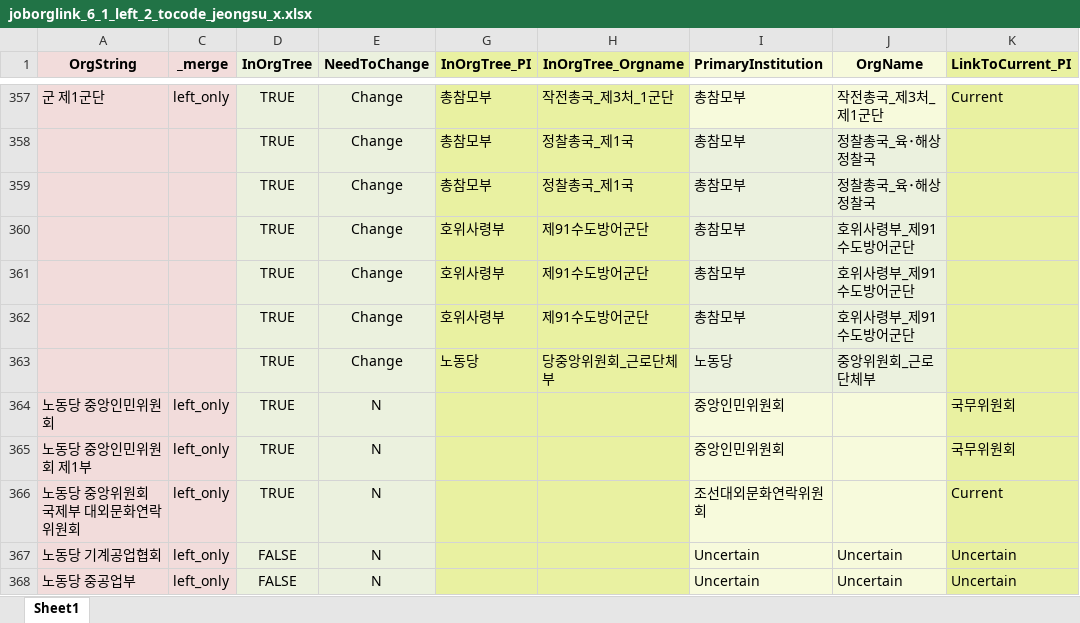
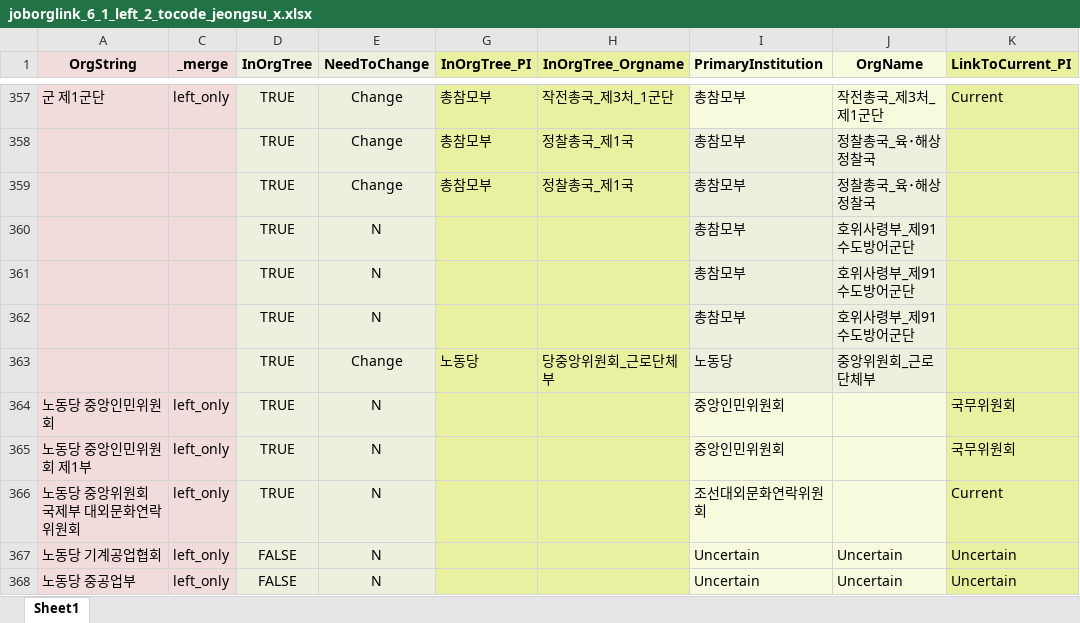
Before and after one commit to seouljake/nkelites, an Excel workbook: data/combined data/combined data - 1 cleaning/cleaning step 2 - career/2.3 joborglink/joborglink_6_1_left_2_tocode_jeongsu_x.xlsx, sheet Sheet1, drawn as a sheet; only a part is shown, gaps mark what is left out; values as stored, in another font and other column widths than the file's, no borders; the diff names each change by its address in the sheet, - before the commit and + after, or states it on an @@ line.

```diff
--- a/data/combined data/combined data - 1 cleaning/cleaning step 2 - career/2.3 joborglink/joborglink_6_1_left_2_tocode_jeongsu_x.xlsx (sheet Sheet1)
+++ b/data/combined data/combined data - 1 cleaning/cleaning step 2 - career/2.3 joborglink/joborglink_6_1_left_2_tocode_jeongsu_x.xlsx (sheet Sheet1)
-E360:E362 (NeedToChange): Change
+E360:E362 (NeedToChange): N
-G360:G362 (InOrgTree_PI): 호위사령부
+G360:G362 (InOrgTree_PI): (empty)
-H360:H362 (InOrgTree_Orgname): 제91수도방어군단
+H360:H362 (InOrgTree_Orgname): (empty)
```
Also changed, not shown: scripts/1 scripts - data cleaning and structuring/jol_left2_change_rightonly.xlsx, 3 other files.
